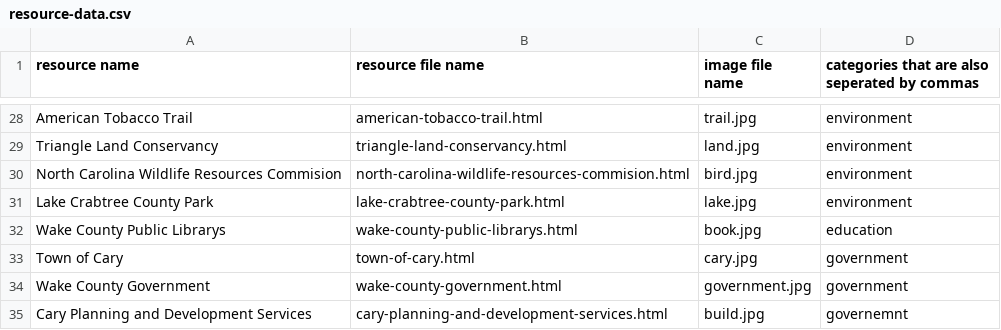
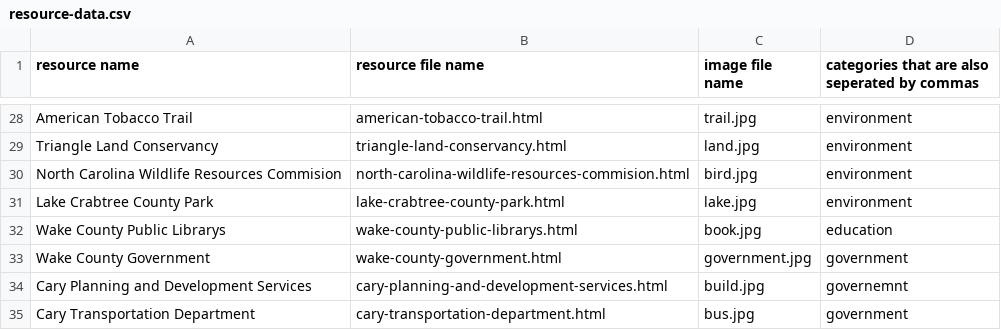
Before and after one commit to sree2324-lemj/tsa-website, a CSV file: resource-data.csv, drawn as a sheet; only a part is shown, gaps mark what is left out; the shorter side is filled out with more unchanged rows; the diff names each change by its address in the sheet, - before the commit and + after, or states it on an @@ line.

Commit message:
Update resource-data.csv

```diff
--- a/resource-data.csv
+++ b/resource-data.csv
-row 33: Town of Cary | town-of-cary.html | cary.jpg | government
```
